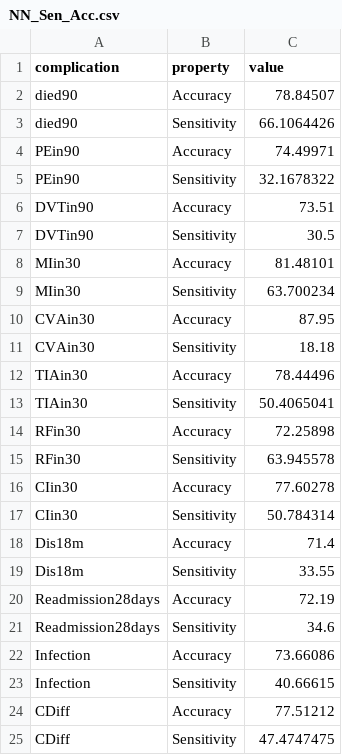
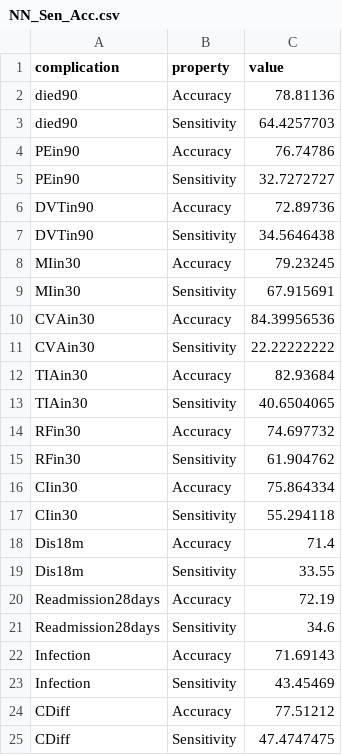
Before and after one commit to phoenixfire07/ShinyApp, a CSV file: MainApp/csvs/NN_Sen_Acc.csv, drawn as a sheet.

```diff
--- a/MainApp/csvs/NN_Sen_Acc.csv
+++ b/MainApp/csvs/NN_Sen_Acc.csv
@@ -1,18 +1,18 @@
 complication,property,value
-died90,Accuracy,78.84507
-died90,Sensitivity,66.1064426
-PEin90,Accuracy,74.49971
-PEin90,Sensitivity,32.1678322
-DVTin90,Accuracy,73.51
-DVTin90,Sensitivity,30.5
-MIin30,Accuracy,81.48101
-MIin30,Sensitivity,63.700234
-CVAin30,Accuracy,87.95
-CVAin30,Sensitivity,18.18
-TIAin30,Accuracy,78.44496
-TIAin30,Sensitivity,50.4065041
-RFin30,Accuracy,72.25898
-RFin30,Sensitivity,63.945578
-CIin30,Accuracy,77.60278
-CIin30,Sensitivity,50.784314
+died90,Accuracy,78.81136
+died90,Sensitivity,64.4257703
+PEin90,Accuracy,76.74786
+PEin90,Sensitivity,32.7272727
+DVTin90,Accuracy,72.89736
+DVTin90,Sensitivity,34.5646438
+MIin30,Accuracy,79.23245
+MIin30,Sensitivity,67.915691
+CVAin30,Accuracy,84.39956536
+CVAin30,Sensitivity,22.22222222
+TIAin30,Accuracy,82.93684
+TIAin30,Sensitivity,40.6504065
+RFin30,Accuracy,74.697732
+RFin30,Sensitivity,61.904762
+CIin30,Accuracy,75.864334
+CIin30,Sensitivity,55.294118
 Dis18m,Accuracy,71.4
@@ -21,4 +21,4 @@ Readmission28days,Accuracy,72.19
 Readmission28days,Sensitivity,34.6
-Infection,Accuracy,73.66086
-Infection,Sensitivity,40.66615
+Infection,Accuracy,71.69143
+Infection,Sensitivity,43.45469
 CDiff,Accuracy,77.51212
```
Also changed, not shown: 24 other files.
